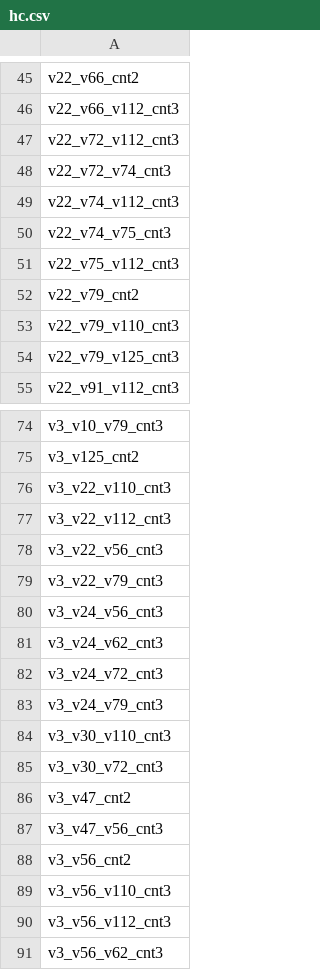
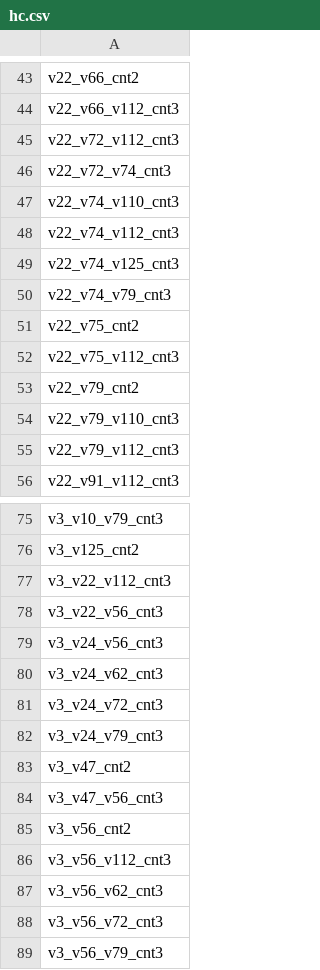
Before and after one commit to brandenkmurray/h2oDallas, a CSV file: data_trans/hc.csv, drawn as a sheet; only a part is shown, gaps mark what is left out; the shorter side is filled out with more unchanged rows; the diff covers the shown part only.

```diff
--- a/data_trans/hc.csv
+++ b/data_trans/hc.csv
@@ -48,4 +46,7 @@
 "v22_v72_v74_cnt3"
+"v22_v74_v110_cnt3"
 "v22_v74_v112_cnt3"
-"v22_v74_v75_cnt3"
+"v22_v74_v125_cnt3"
+"v22_v74_v79_cnt3"
+"v22_v75_cnt2"
 "v22_v75_v112_cnt3"
@@ -53,3 +54,3 @@
 "v22_v79_v110_cnt3"
-"v22_v79_v125_cnt3"
+"v22_v79_v112_cnt3"
 "v22_v91_v112_cnt3"
@@ -75,6 +76,4 @@
 "v3_v125_cnt2"
-"v3_v22_v110_cnt3"
 "v3_v22_v112_cnt3"
 "v3_v22_v56_cnt3"
-"v3_v22_v79_cnt3"
 "v3_v24_v56_cnt3"
@@ -83,4 +82,2 @@
 "v3_v24_v79_cnt3"
-"v3_v30_v110_cnt3"
-"v3_v30_v72_cnt3"
 "v3_v47_cnt2"
@@ -88,3 +85,2 @@
 "v3_v56_cnt2"
-"v3_v56_v110_cnt3"
 "v3_v56_v112_cnt3"
```
Also changed, not shown: 5 added rows, 4 removed rows and 1 edited cell elsewhere in this file, data_trans/goldFeatNames.csv, 2 other files.
